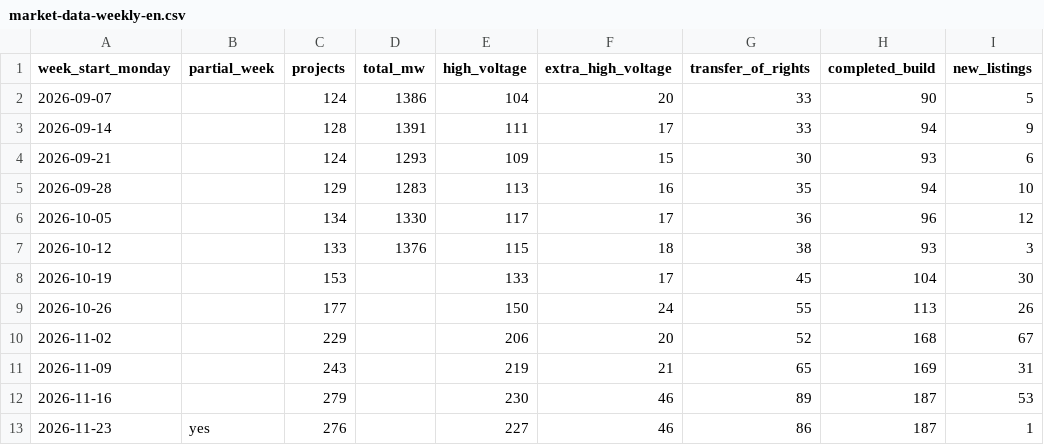
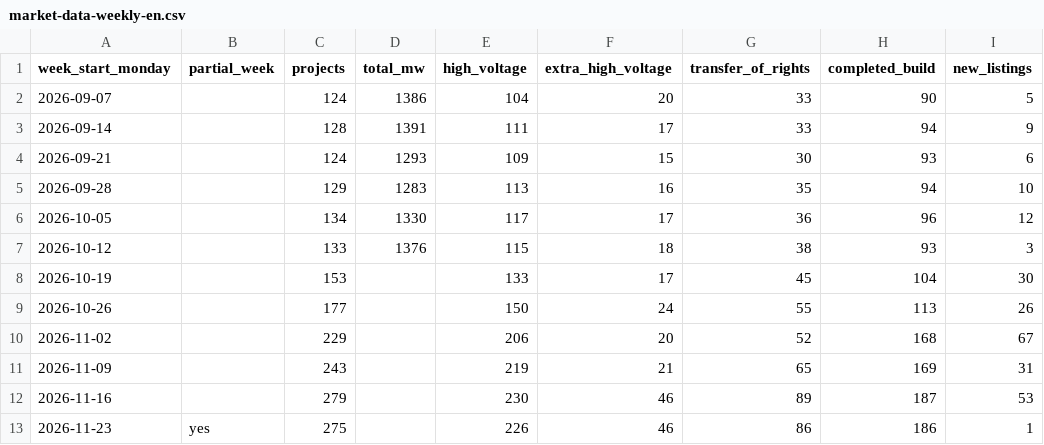
Before and after one commit to nakashimashinya-a11y/scix-web, a CSV file: files/market-data/market-data-weekly-en.csv, drawn as a sheet; only a part is shown; the diff names each change by its address in the sheet, - before the commit and + after, or states it on an @@ line.

```diff
--- a/files/market-data/market-data-weekly-en.csv
+++ b/files/market-data/market-data-weekly-en.csv
-C13 (projects): 276
+C13 (projects): 275
-E13 (high_voltage): 227
+E13 (high_voltage): 226
-H13 (completed_build): 187
+H13 (completed_build): 186
```
Also changed, not shown: files/market-data/market-data-summary-en.csv, files/market-data/market-data-summary.csv, 22 other files.
